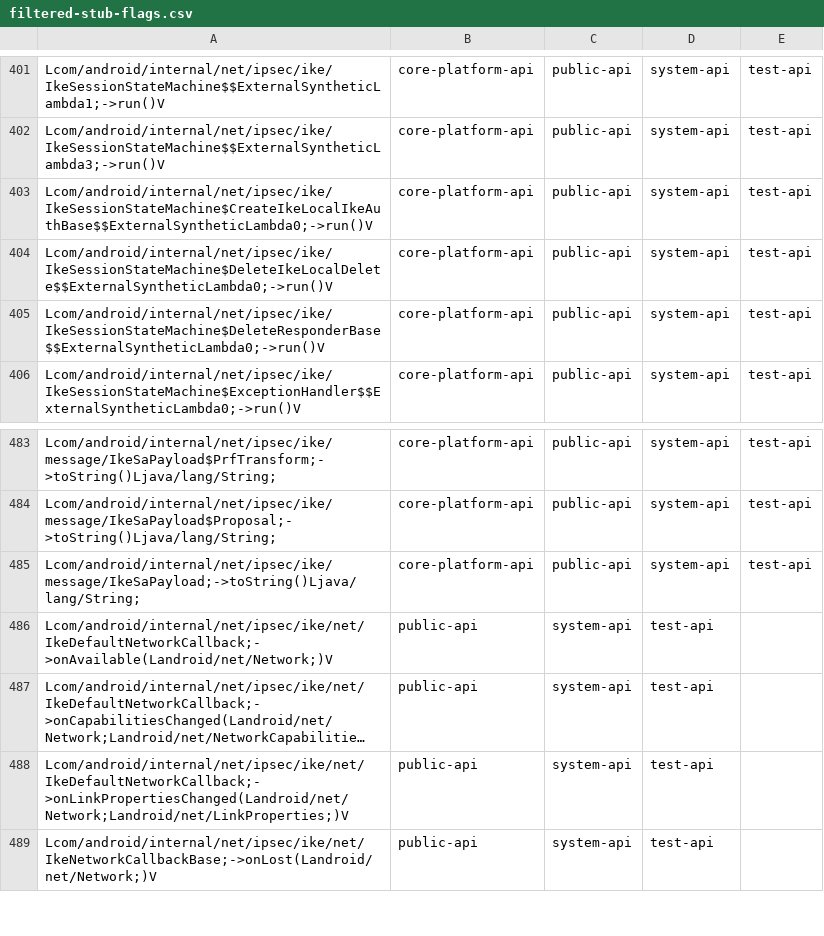
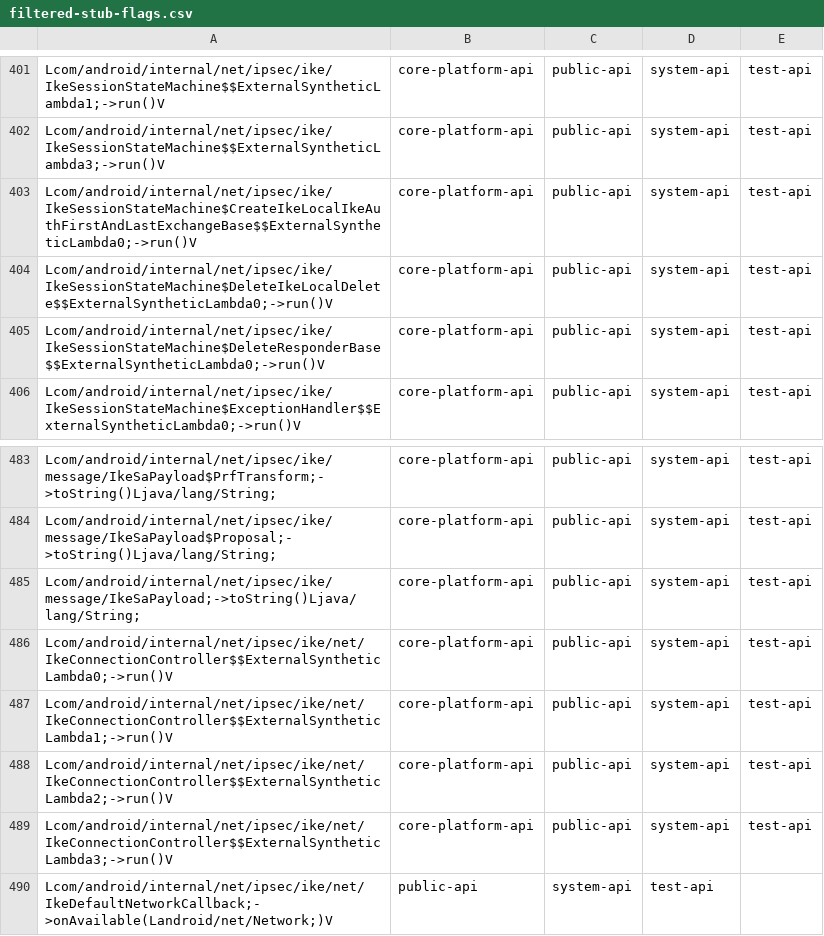
Before and after one commit to msft-mirror-aosp/platform.prebuilts.module_sdk.IPsec, a CSV file: current/hiddenapi/filtered-stub-flags.csv, drawn as a sheet; only a part is shown, gaps mark what is left out; the shorter side is filled out with more unchanged rows; long unchanged cells end in ….

Commit message:
DO NOT MERGE: Drop prebuilt files to android source tree.
The following files have been updated as part of this change:

current/Android.bp
current/snapshot-creation-build-number.txt
current/sdk_library/module-lib/android.net.ipsec.ike-removed.txt
current/sdk_library/module-lib/android.net.ipsec.ike-stubs.jar
current/sdk_library/module-lib/android.net.ipsec.ike.srcjar
current/sdk_library/module-lib/android.net.ipsec.ike.txt
current/sdk_library/module-lib/android.net.ipsec.ike_annotations.zip
current/sdk_library/system/android.net.ipsec.ike-removed.txt
current/sdk_library/system/android.net.ipsec.ike-stubs.jar
current/sdk_library/system/android.net.ipsec.ike.srcjar
current/sdk_library/system/android.net.ipsec.ike.txt
current/sdk_library/system/android.net.ipsec.ike_annotations.zip
current/sdk_library/public/android.net.ipsec.ike-removed.txt
current/sdk_library/public/android.net.ipsec.ike-stubs.jar
current/sdk_library/public/android.net.ipsec.ike.srcjar
current/sdk_library/public/android.net.ipsec.ike.txt
current/sdk_library/public/android.net.ipsec.ike_annotations.zip
current/licenses/build/soong/licenses/LICENSE
current/hiddenapi/annotation-flags.csv
current/hiddenapi/filtered-flags.csv
current/hiddenapi/filtered-stub-flags.csv
current/hiddenapi/index.csv
current/hiddenapi/metadata.csv
current/hiddenapi/signature-patterns.csv

Built here: ab/T1005628

This build IS suitable for public release.

The change is generated with prebuilt drop tool.

Test: presubmit
Bug: 269790979
Change-Id: Ic61ae02e03902ce5f232e7bd6f7f8efd272924ae

```diff
--- a/current/hiddenapi/filtered-stub-flags.csv
+++ b/current/hiddenapi/filtered-stub-flags.csv
@@ -402,3 +402,3 @@ Lcom/android/internal/net/ipsec/ike/IkeSessionStateMachine$$ExternalSyntheticLam
 Lcom/android/internal/net/ipsec/ike/IkeSessionStateMachine$$ExternalSyntheticLambda3;->run()V,core-platform-api,public-api,system-api,test-api
-Lcom/android/internal/net/ipsec/ike/IkeSessionStateMachine$CreateIkeLocalIkeAuthBase$$ExternalSyntheticLambda0;->run()V,core-platform-api,public-api,system-api,test-api
+Lcom/android/internal/net/ipsec/ike/IkeSessionStateMachine$CreateIkeLocalIkeAuthFirstAndLastExchangeBase$$ExternalSyntheticLambda0;->run()V,core-platform-api,public-api,system-api,test-api
 Lcom/android/internal/net/ipsec/ike/IkeSessionStateMachine$DeleteIkeLocalDelete$$ExternalSyntheticLambda0;->run()V,core-platform-api,public-api,system-api,test-api
@@ -485,2 +485,6 @@ Lcom/android/internal/net/ipsec/ike/message/IkeSaPayload$Proposal;->toString()Lj
 Lcom/android/internal/net/ipsec/ike/message/IkeSaPayload;->toString()Ljava/lang/String;,core-platform-api,public-api,system-api,test-api
+Lcom/android/internal/net/ipsec/ike/net/IkeConnectionController$$ExternalSyntheticLambda0;->run()V,core-platform-api,public-api,system-api,test-api
+Lcom/android/internal/net/ipsec/ike/net/IkeConnectionController$$ExternalSyntheticLambda1;->run()V,core-platform-api,public-api,system-api,test-api
+Lcom/android/internal/net/ipsec/ike/net/IkeConnectionController$$ExternalSyntheticLambda2;->run()V,core-platform-api,public-api,system-api,test-api
+Lcom/android/internal/net/ipsec/ike/net/IkeConnectionController$$ExternalSyntheticLambda3;->run()V,core-platform-api,public-api,system-api,test-api
 Lcom/android/internal/net/ipsec/ike/net/IkeDefaultNetworkCallback;->onAvailable(Landroid/net/Network;)V,public-api,system-api,test-api
```
Also changed, not shown: current/hiddenapi/filtered-flags.csv, 4 other files.
